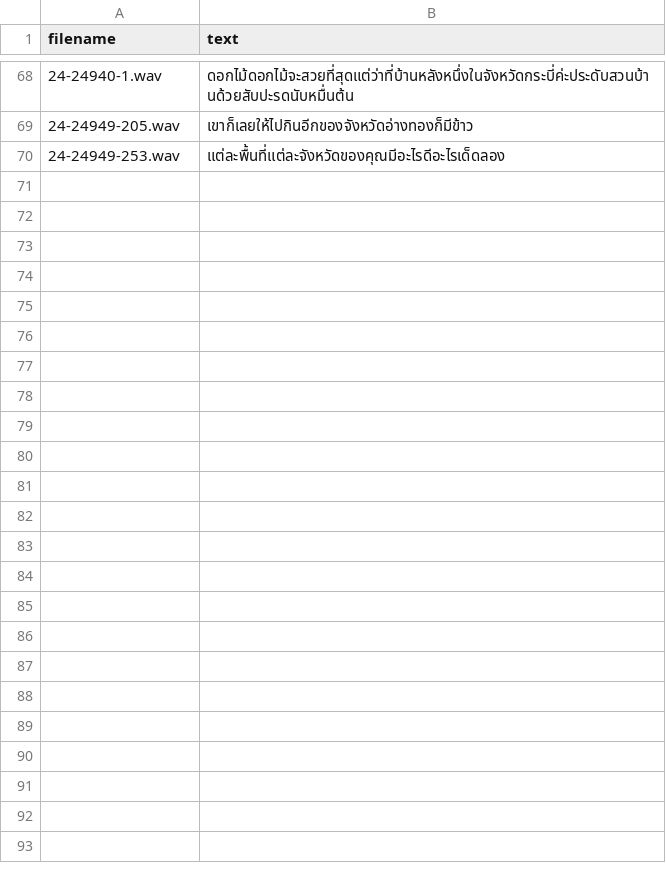
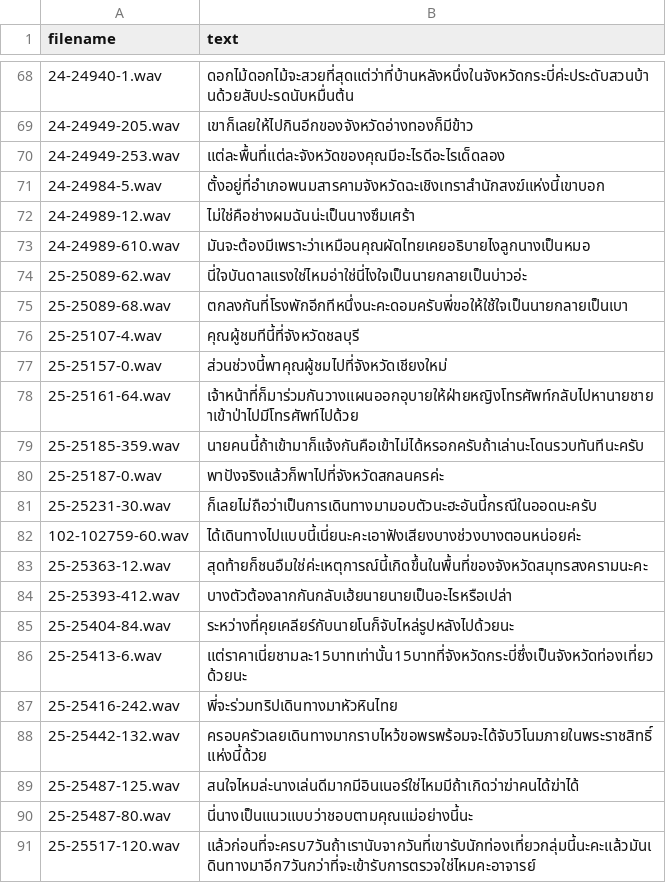
Before and after one commit to NattawutPhuddang/Annotation-metadata, a TSV file: backend/data/trash.tsv, drawn as a sheet; only a part is shown, gaps mark what is left out; the diff names each change by its address in the sheet, - before the commit and + after, or states it on an @@ line.

```diff
--- a/backend/data/trash.tsv
+++ b/backend/data/trash.tsv
+row 71: 24-24984-5.wav | ตั้งอยู่ที่อำเภอพนมสารคามจังหวัดฉะเชิงเทราสำนักสงฆ์แห่งนี้เขาบอก
+row 72: 24-24989-12.wav | ไม่ใช่คือช่างผมฉันน่ะเป็นนางซึมเศร้า
+row 73: 24-24989-610.wav | มันจะต้องมีเพราะว่าเหมือนคุณผัดไทยเคยอธิบายไงลูกนางเป็นหมอ
+row 74: 25-25089-62.wav | นี่ใจบันดาลแรงใช่ไหมอ่าใช่นี่ไงใจเป็นนายกลายเป็นบ่าวอ่ะ
+row 75: 25-25089-68.wav | ตกลงกันที่โรงพักอีกทีหนึ่งนะคะดอมครับพี่ขอให้ใช้ใจเป็นนายกลายเป็นเบา
+row 76: 25-25107-4.wav | คุณผู้ชมทีนี้ที่จังหวัดชลบุรี
+row 77: 25-25157-0.wav | ส่วนช่วงนี้พาคุณผู้ชมไปที่จังหวัดเชียงใหม่
+row 78: 25-25161-64.wav | เจ้าหน้าที่ก็มาร่วมกันวางแผนออกอุบายให้ฝ่ายหญิงโทรศัพท์กลับไปหานายชายาเข้าป่าไปมีโทรศัพท์ไปด้วย
+row 79: 25-25185-359.wav | นายคนนี้ถ้าเข้ามาก็แจ้งกันคือเข้าไม่ได้หรอกครับถ้าเล่านะโดนรวบทันทีนะครับ
+row 80: 25-25187-0.wav | พาปังจริงแล้วก็พาไปที่จังหวัดสกลนครค่ะ
+row 81: 25-25231-30.wav | ก็เลยไม่ถือว่าเป็นการเดินทางมามอบตัวนะฮะอันนี้กรณีในออดนะครับ
+row 82: 102-102759-60.wav | ได้เดินทางไปแบบนี้เนี่ยนะคะเอาฟังเสียงบางช่วงบางตอนหน่อยค่ะ
+row 83: 25-25363-12.wav | สุดท้ายก็ชนอืมใช่ค่ะเหตุการณ์นี้เกิดขึ้นในพื้นที่ของจังหวัดสมุทรสงครามนะคะ
+row 84: 25-25393-412.wav | บางตัวต้องลากกันกลับเฮ้ยนายนายเป็นอะไรหรือเปล่า
+row 85: 25-25404-84.wav | ระหว่างที่คุยเคลียร์กับนายโนก็จับไหล่รูปหลังไปด้วยนะ
+row 86: 25-25413-6.wav | แต่ราคาเนี่ยชามละ15บาทเท่านั้น15บาทที่จังหวัดกระบี่ซึ่งเป็นจังหวัดท่องเที่ยวด้วยนะ
+row 87: 25-25416-242.wav | พี่จะร่วมทริปเดินทางมาหัวหินไทย
+row 88: 25-25442-132.wav | ครอบครัวเลยเดินทางมากราบไหว้ขอพรพร้อมจะได้จับวิโนมภายในพระราชสิทธิ์แห่งนี้ด้วย
+row 89: 25-25487-125.wav | สนใจไหมล่ะนางเล่นดีมากมีอินเนอร์ใช่ไหมมีถ้าเกิดว่าฆ่าคนได้ฆ่าได้
+row 90: 25-25487-80.wav | นี่นางเป็นแนวแบบว่าชอบตามคุณแม่อย่างนี้นะ
+row 91: 25-25517-120.wav | แล้วก่อนที่จะครบ7วันถ้าเรานับจากวันที่เขารับนักท่องเที่ยวกลุ่มนี้นะคะแล้วมันเดินทางมาอีก7วันกว่าที่จะเข้ารับการตรวจใช่ไหมคะอาจารย์
```
Also changed, not shown: backend/data/ListOfChange.tsv, 9 other files.
